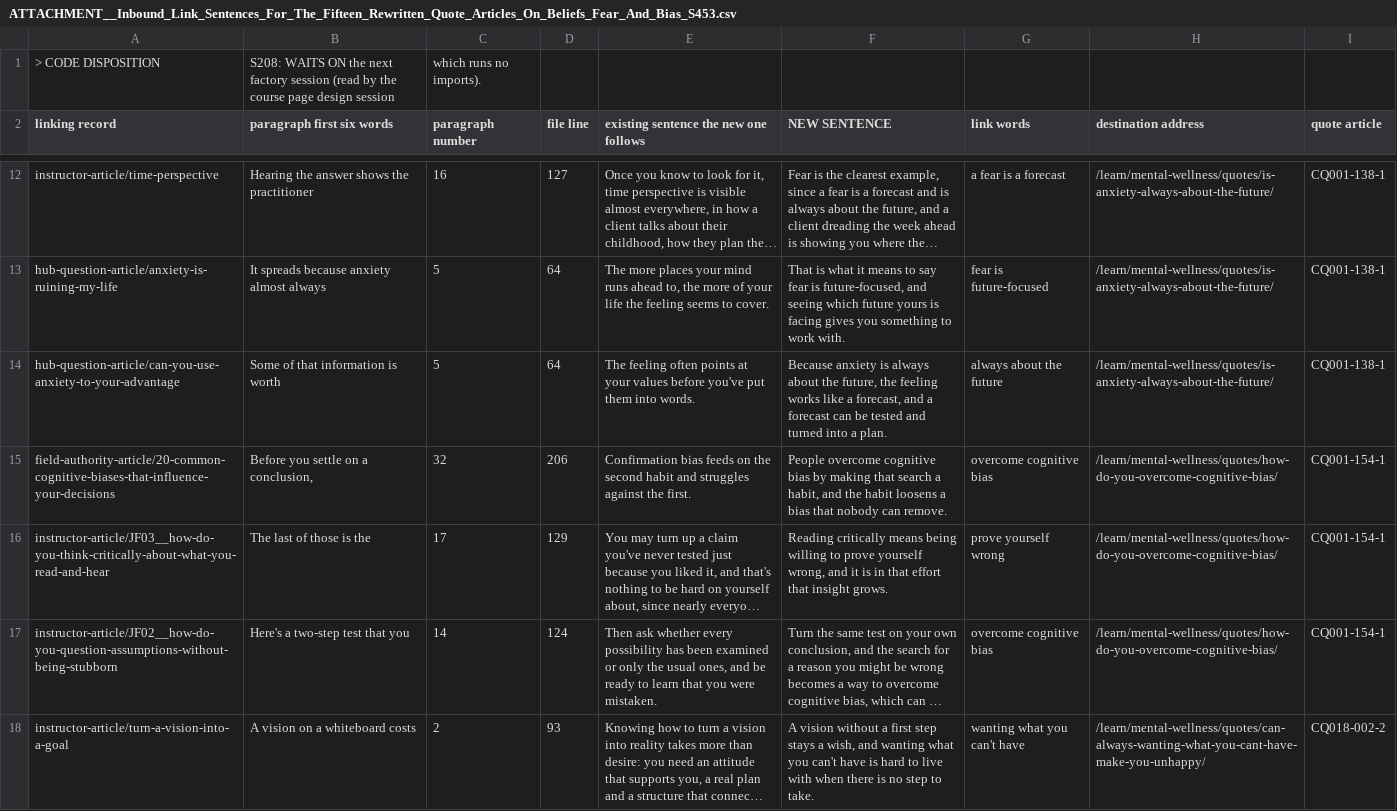
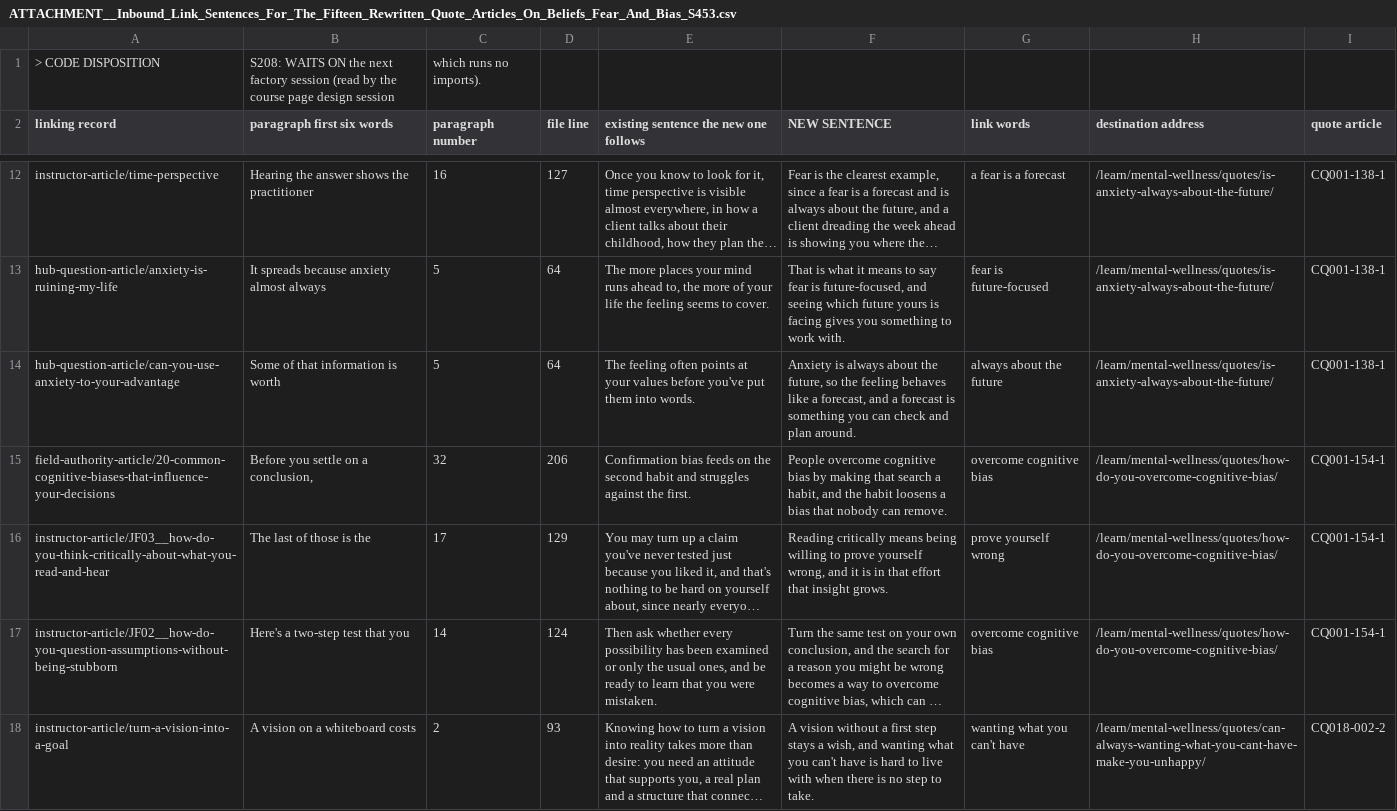
Before and after one commit to kain-ramsay/achology-channel, a CSV file: FROM Chat/ATTACHMENT__Inbound_Link_Sentences_For_The_Fifteen_Rewritten_Quote_Articles_On_Beliefs_Fear_And_Bias_S453.csv, drawn as a sheet; only a part is shown, gaps mark what is left out; long unchanged cells end in …; the diff covers the shown part only.

```diff
--- a/FROM Chat/ATTACHMENT__Inbound_Link_Sentences_For_The_Fifteen_Rewritten_Quote_Articles_On_Beliefs_Fear_And_Bias_S453.csv
+++ b/FROM Chat/ATTACHMENT__Inbound_Link_Sentences_For_The_Fifteen_Rewritten_Quote_Articles_On_Beliefs_Fear_And_Bias_S453.csv
@@ -13,3 +13,3 @@
 "hub-question-article/anxiety-is-ruining-my-life","It spreads because anxiety almost always","5","64","The more places your mind runs ahead to, the more of your life the feeling seems to cover.","That is what it means to say fear is future-focused, and seeing which future yours is facing gives you something to work with.","fear is future-focused","/learn/mental-wellness/quotes/is-anxiety-always-about-the-future/","CQ001-138-1"
-"hub-question-article/can-you-use-anxiety-to-your-advantage","Some of that information is worth","5","64","The feeling often points at your values before you've put them into words.","Because anxiety is always about the future, the feeling works like a forecast, and a forecast can be tested and turned into a plan.","always about the future","/learn/mental-wellness/quotes/is-anxiety-always-about-the-future/","CQ001-138-1"
+"hub-question-article/can-you-use-anxiety-to-your-advantage","Some of that information is worth","5","64","The feeling often points at your values before you've put them into words.","Anxiety is always about the future, so the feeling behaves like a forecast, and a forecast is something you can check and plan around.","always about the future","/learn/mental-wellness/quotes/is-anxiety-always-about-the-future/","CQ001-138-1"
 "field-authority-article/20-common-cognitive-biases-that-influence-your-decisions","Before you settle on a conclusion,","32","206","Confirmation bias feeds on the second habit and struggles against the first.","People overcome cognitive bias by making that search a habit, and the habit loosens a bias that nobody can remove.","overcome cognitive bias","/learn/mental-wellness/quotes/how-do-you-overcome-cognitive-bias/","CQ001-154-1"
```
Also changed, not shown: 2 edited cells elsewhere in this file, FROM Chat/ATTACHMENT__Inbound_Link_Sentences_For_The_17_Quote_Articles_Prejudice_Values_And_Relationships_S453.csv, FROM Chat/ATTACHMENT__Inbound_Link_Sentences_For_The_Fifteen_Rewritten_Quote_Articles_On_Learning_Assumptions_And_Empathy_S453.csv, 3 other files.
